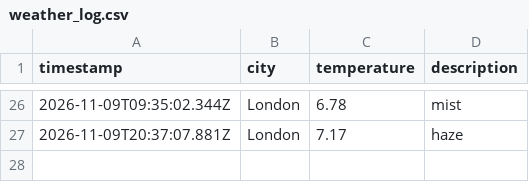
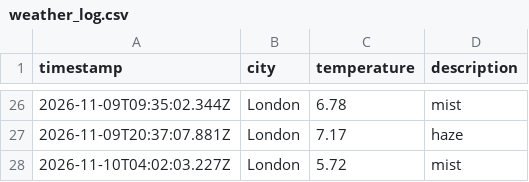
Before and after one commit to Katarina-K/Weather_DataOps, a CSV file: data/weather_log.csv, drawn as a sheet; only a part is shown, gaps mark what is left out.

```diff
--- a/data/weather_log.csv
+++ b/data/weather_log.csv
@@ -27 +27,2 @@ timestamp,city,temperature,description
 2026-11-09T20:37:07.881Z,London,7.17,haze
+2026-11-10T04:02:03.227Z,London,5.72,mist
```
Also changed, not shown: 1 other file.
